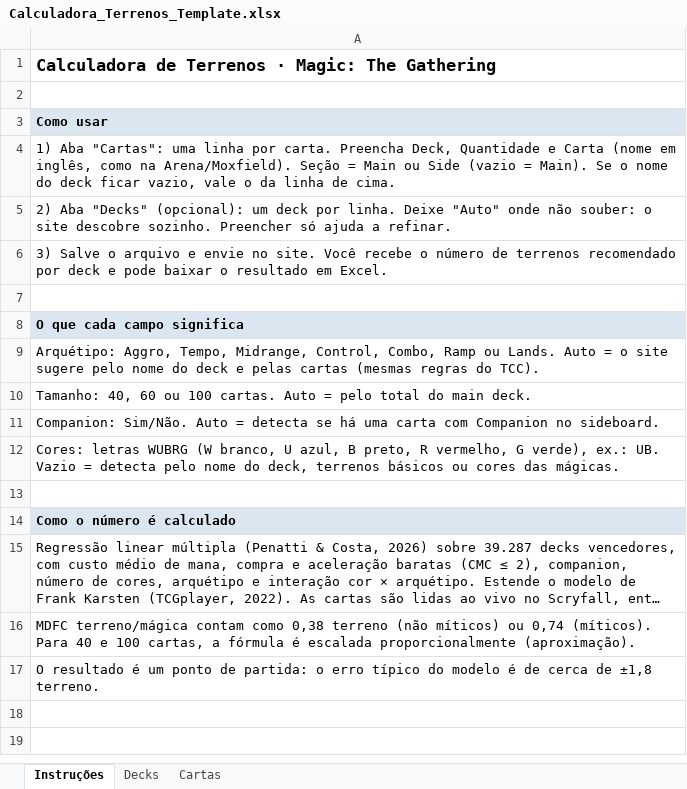
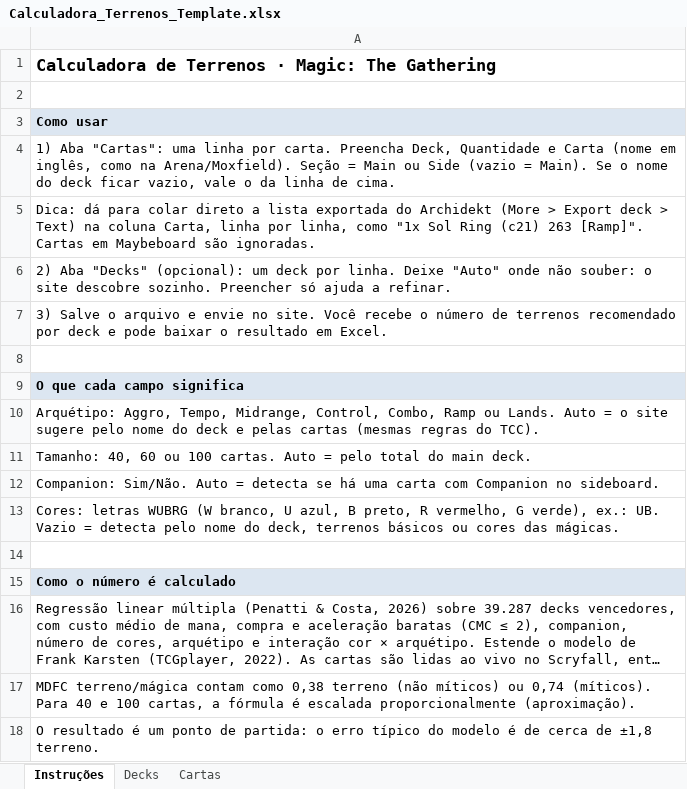
Before and after one commit to reset-hightide/mtg-lands-calculator, an Excel workbook: template/Calculadora_Terrenos_Template.xlsx, sheet Instruções, drawn as a sheet; long unchanged cells end in …; values as stored, in another font and other column widths than the file's, no borders; the diff names each change by its address in the sheet, - before the commit and + after, or states it on an @@ line.

Commit message:
Add files via upload

```diff
--- a/template/Calculadora_Terrenos_Template.xlsx (sheet Instruções)
+++ b/template/Calculadora_Terrenos_Template.xlsx (sheet Instruções)
+row 5: Dica: dá para colar direto a lista exportada do Archidekt (More > Export deck > Text) na coluna Carta, linha por linha, como "1x Sol Ring (c21) 263 [Ramp]". Cartas em Maybeboard são ignoradas.
```
